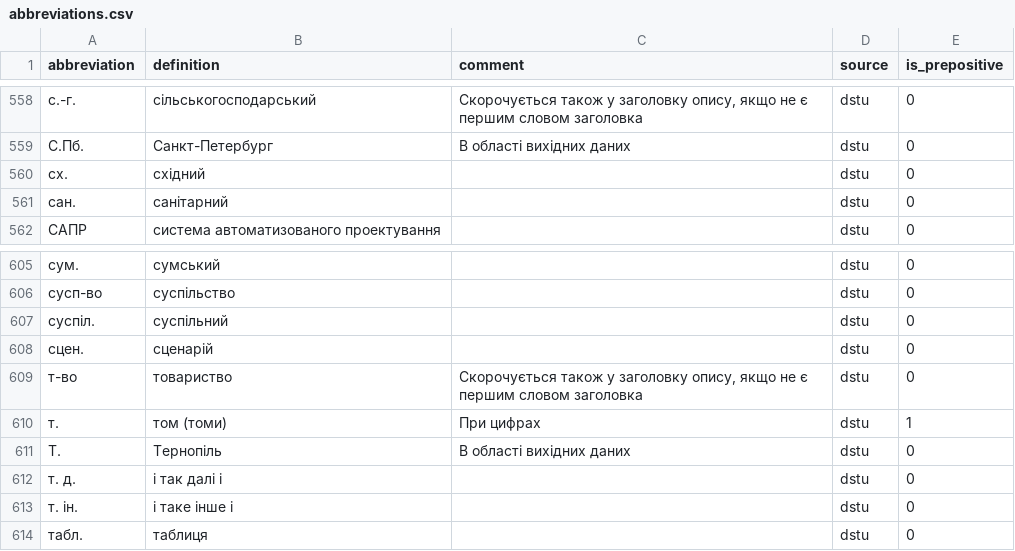
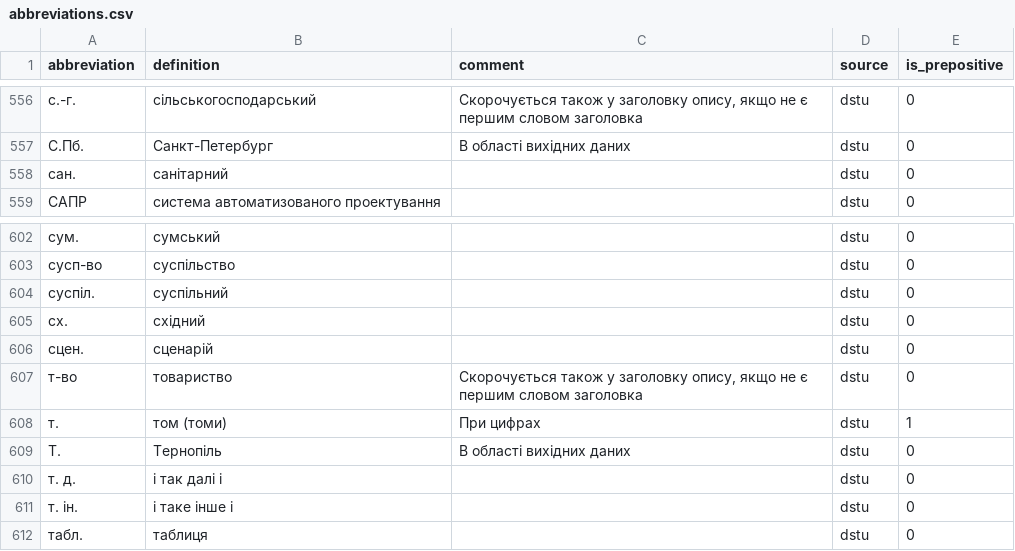
Before and after one commit to lang-uk/ua-gazetteers, a CSV file: abbreviations.csv, drawn as a sheet; only a part is shown, gaps mark what is left out; removed rows and columns are numbered as before the commit, all else as after; the diff covers the shown part only; the diff names each change by its address in the sheet, - before the commit and + after, or states it on an @@ line.

```diff
--- a/abbreviations.csv
+++ b/abbreviations.csv
-row 560: сx. | східний |  | dstu | 0
+row 605: сх. | східний |  | dstu | 0
```
Also changed, not shown: 6 added rows and 6 removed rows elsewhere in this file.
